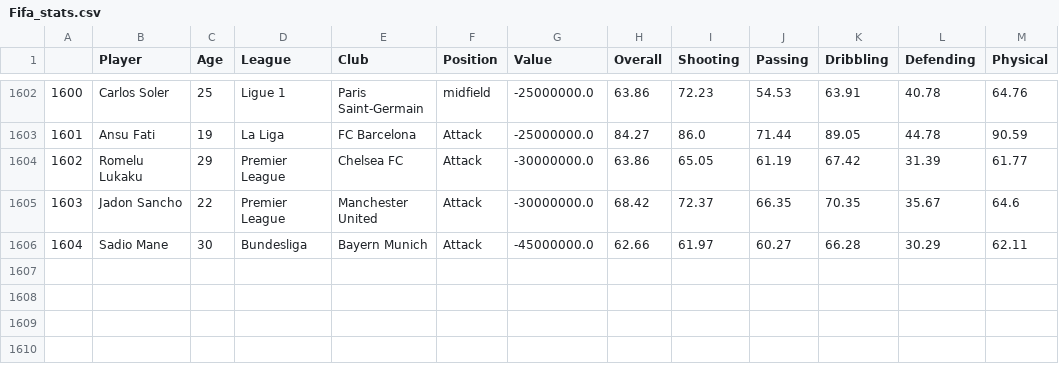
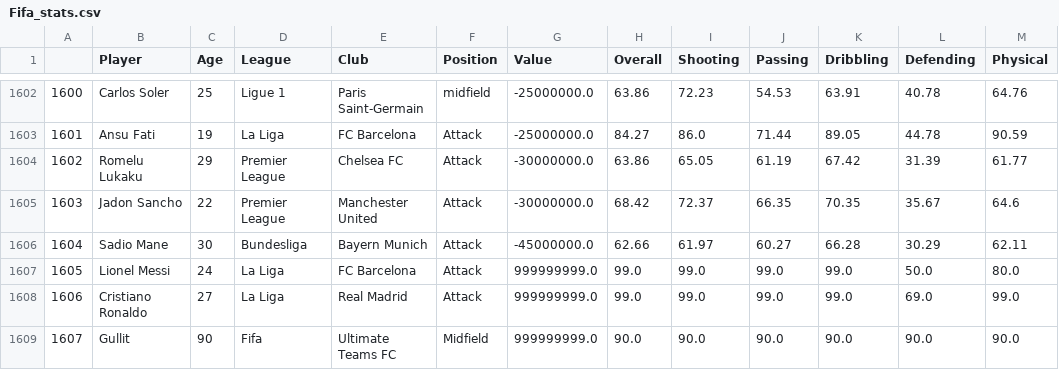
Before and after one commit to Chickychicken/Soccer-Transfer-Market-Application, a CSV file: Similarity Model/Fifa_stats.csv, drawn as a sheet; only a part is shown, gaps mark what is left out; the diff names each change by its address in the sheet, - before the commit and + after, or states it on an @@ line.

```diff
--- a/Similarity Model/Fifa_stats.csv
+++ b/Similarity Model/Fifa_stats.csv
+row 1607: 1605 | Lionel Messi | 24 | La Liga | FC Barcelona | Attack | 999999999.0 | 99.0 | 99.0 | 99.0 | 99.0 | 50.0 | 80.0
+row 1608: 1606 | Cristiano Ronaldo | 27 | La Liga | Real Madrid | Attack | 999999999.0 | 99.0 | 99.0 | 99.0 | 99.0 | 69.0 | 99.0
+row 1609: 1607 | Gullit | 90 | Fifa | Ultimate Teams FC | Midfield | 999999999.0 | 90.0 | 90.0 | 90.0 | 90.0 | 90.0 | 90.0
```
Also changed, not shown: 6 other files.
